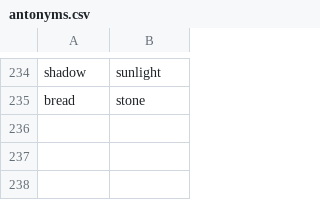
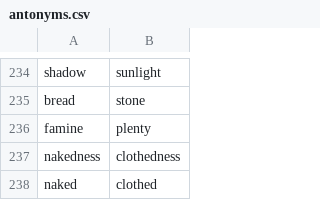
Before and after one commit to Velocisniper/bizarrobible, a CSV file: antonyms.csv, drawn as a sheet; only a part is shown, gaps mark what is left out.

Commit message:
Added drop down functionality and antonym integration

```diff
--- a/antonyms.csv
+++ b/antonyms.csv
@@ -235 +235,4 @@ shadow,sunlight
 bread,stone
+famine,plenty
+nakedness,clothedness
+naked,clothed
```
Also changed, not shown: 3 other files.
